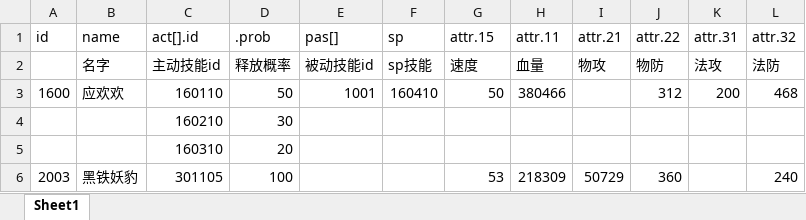
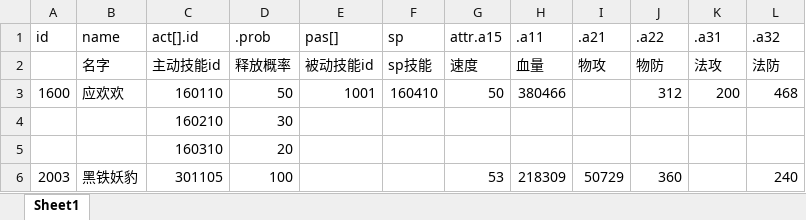
Before and after one commit to lowZoom/lujconfig, an Excel workbook: example/dat/excel/test.xlsx, sheet Sheet1, drawn as a sheet; values as stored, in another font and other column widths than the file's, no borders; the diff names each change by its address in the sheet, - before the commit and + after, or states it on an @@ line.

Commit message:
增加列字段合并

```diff
--- a/example/dat/excel/test.xlsx (sheet Sheet1)
+++ b/example/dat/excel/test.xlsx (sheet Sheet1)
-G1: attr.15
+G1: attr.a15
-H1: attr.11
+H1: .a11
-I1: attr.21
+I1: .a21
-J1: attr.22
+J1: .a22
-K1: attr.31
+K1: .a31
-L1: attr.32
+L1: .a32
```
